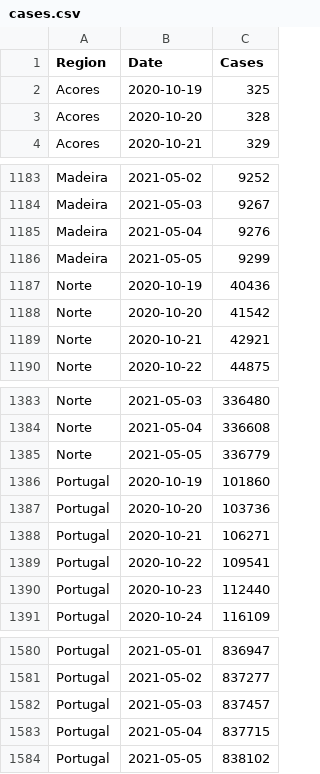
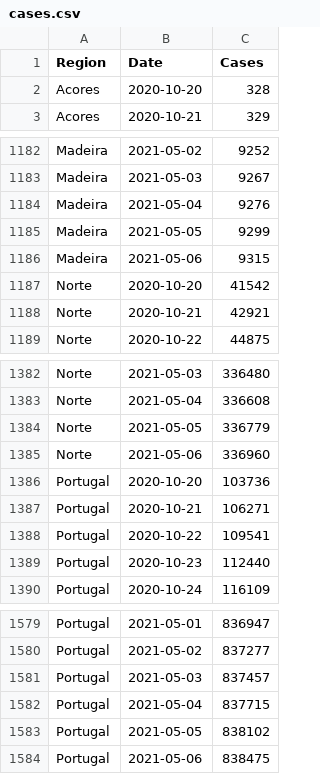
Before and after one commit to builduplabs/covid-countdown, a CSV file: src/data/cases.csv, drawn as a sheet; only a part is shown, gaps mark what is left out; the diff covers the shown part only.

```diff
--- a/src/data/cases.csv
+++ b/src/data/cases.csv
@@ -1,3 +1,2 @@
 Region,Date,Cases
-Acores,2020-10-19,325
 Acores,2020-10-20,328
@@ -1186,3 +1185,3 @@ Madeira,2021-05-04,9276
 Madeira,2021-05-05,9299
-Norte,2020-10-19,40436
+Madeira,2021-05-06,9315
 Norte,2020-10-20,41542
@@ -1385,3 +1384,3 @@ Norte,2021-05-04,336608
 Norte,2021-05-05,336779
-Portugal,2020-10-19,101860
+Norte,2021-05-06,336960
 Portugal,2020-10-20,103736
@@ -1584 +1583,2 @@ Portugal,2021-05-04,837715
 Portugal,2021-05-05,838102
+Portugal,2021-05-06,838475
```
Also changed, not shown: 5 added rows and 5 removed rows elsewhere in this file, src/data/prediction.csv, src/data/quadrante.csv.
